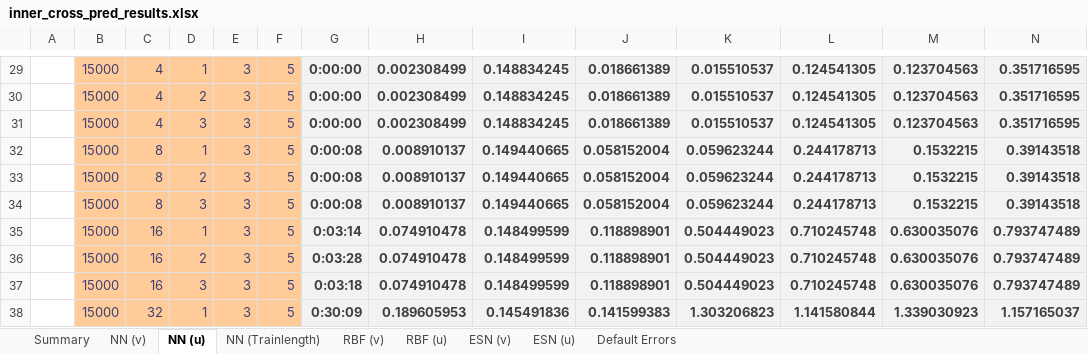
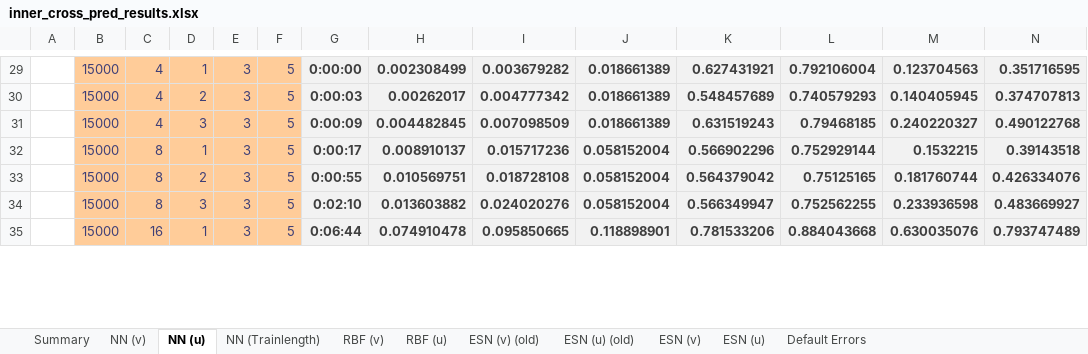
Before and after one commit to zimmerrol/rcp_spatio_temporal, an Excel workbook: src/final/inner_prediction/inner_cross_pred_results.xlsx, sheet NN (u), drawn as a sheet; only a part is shown, gaps mark what is left out; values as stored, in another font and other column widths than the file's, no borders; removed rows and columns are numbered as before the commit, all else as after; the diff covers the shown part only; the diff names each change by its address in the sheet, - before the commit and + after, or states it on an @@ line.

```diff
--- a/src/final/inner_prediction/inner_cross_pred_results.xlsx (sheet NN (u))
+++ b/src/final/inner_prediction/inner_cross_pred_results.xlsx (sheet NN (u))
+sheet tab: ESN (v) (old)
+sheet tab: ESN (u) (old)
-I29: 0.148834245
+I29: 0.003679282
-K29: 0.015510537
+K29: 0.627431921
-L29: 0.124541305
+L29: 0.792106004
-G30: 0:00:00
+G30: 0:00:03
-H30: 0.002308499
+H30: 0.00262017
-I30: 0.148834245
+I30: 0.004777342
-K30: 0.015510537
+K30: 0.548457689
-L30: 0.124541305
+L30: 0.740579293
-M30: 0.123704563
+M30: 0.140405945
-N30: 0.351716595
+N30: 0.374707813
-G31: 0:00:00
+G31: 0:00:09
-H31: 0.002308499
+H31: 0.004482845
-I31: 0.148834245
+I31: 0.007098509
-K31: 0.015510537
+K31: 0.631519243
-L31: 0.124541305
+L31: 0.79468185
-M31: 0.123704563
+M31: 0.240220327
-N31: 0.351716595
+N31: 0.490122768
-G32: 0:00:08
+G32: 0:00:17
-I32: 0.149440665
+I32: 0.015717236
-K32: 0.059623244
+K32: 0.566902296
-L32: 0.244178713
+L32: 0.752929144
-row 33:  | 15000 | 8 | 2 | 3 | 5 | 0:00:08 | 0.008910137 | 0.149440665 | 0.058152004 | 0.059623244 | 0.244178713 | 0.1532215 | 0.39143518
-row 34:  | 15000 | 8 | 3 | 3 | 5 | 0:00:08 | 0.008910137 | 0.149440665 | 0.058152004 | 0.059623244 | 0.244178713 | 0.1532215 | 0.39143518
+row 33:  | 15000 | 8 | 2 | 3 | 5 | 0:00:55 | 0.010569751 | 0.018728108 | 0.058152004 | 0.564379042 | 0.75125165 | 0.181760744 | 0.426334076
+row 34:  | 15000 | 8 | 3 | 3 | 5 | 0:02:10 | 0.013603882 | 0.024020276 | 0.058152004 | 0.566349947 | 0.752562255 | 0.233936598 | 0.483669927
-G35: 0:03:14
+G35: 0:06:44
-I35: 0.148499599
+I35: 0.095850665
-K35: 0.504449023
+K35: 0.781533206
-L35: 0.710245748
+L35: 0.884043668
-row 36:  | 15000 | 16 | 2 | 3 | 5 | 0:03:28 | 0.074910478 | 0.148499599 | 0.118898901 | 0.504449023 | 0.710245748 | 0.630035076 | 0.793747489
-row 37:  | 15000 | 16 | 3 | 3 | 5 | 0:03:18 | 0.074910478 | 0.148499599 | 0.118898901 | 0.504449023 | 0.710245748 | 0.630035076 | 0.793747489
-row 38:  | 15000 | 32 | 1 | 3 | 5 | 0:30:09 | 0.189605953 | 0.145491836 | 0.141599383 | 1.303206823 | 1.141580844 | 1.339030923 | 1.157165037
```
Also changed, not shown: 50 added rows, 47 removed rows and 175 edited cells elsewhere in this sheet, sheet RBF (v), sheet ESN (u), sheet ESN (v), sheet NN (v), sheet RBF (u), sheet Summary, formulas that keep their value, src/final/cross_prediction/cross_pred_results.xlsx, 34 other files.
